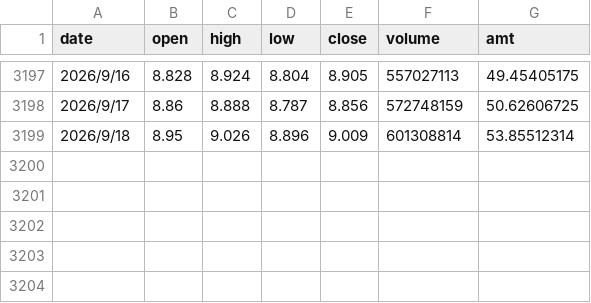
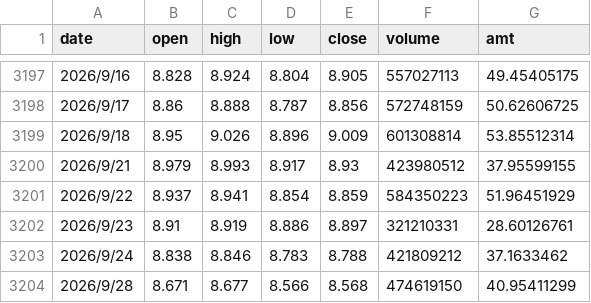
Before and after one commit to DominicHong/holmfolio, a CSV file: data/518880.SH.csv, drawn as a sheet; only a part is shown, gaps mark what is left out; the diff names each change by its address in the sheet, - before the commit and + after, or states it on an @@ line.

```diff
--- a/data/518880.SH.csv
+++ b/data/518880.SH.csv
+row 3200: 2026/9/21 | 8.979 | 8.993 | 8.917 | 8.93 | 423980512 | 37.95599155
+row 3201: 2026/9/22 | 8.937 | 8.941 | 8.854 | 8.859 | 584350223 | 51.96451929
+row 3202: 2026/9/23 | 8.91 | 8.919 | 8.886 | 8.897 | 321210331 | 28.60126761
+row 3203: 2026/9/24 | 8.838 | 8.846 | 8.783 | 8.788 | 421809212 | 37.1633462
+row 3204: 2026/9/28 | 8.671 | 8.677 | 8.566 | 8.568 | 474619150 | 40.95411299
```
Also changed, not shown: data/AU9999_Daily.csv, 11 other files.
